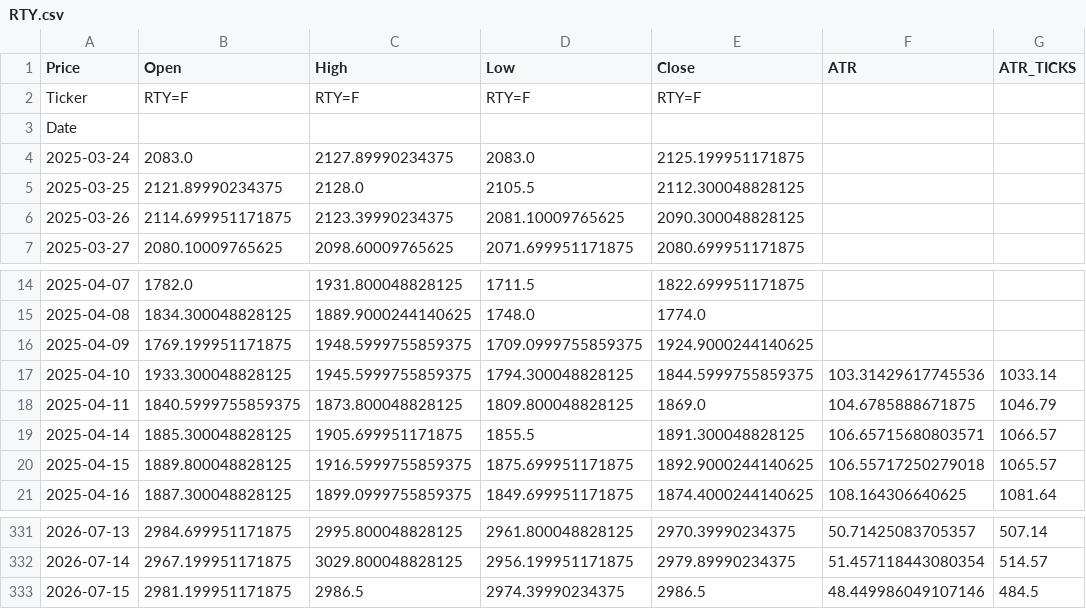
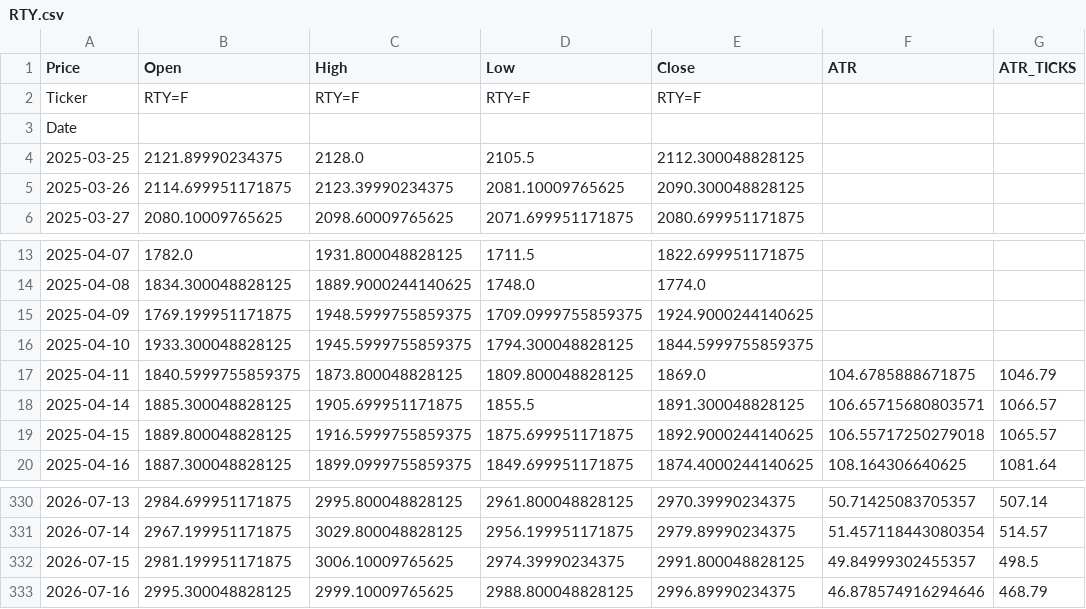
Before and after one commit to tusiklavan13/QuickLot, a CSV file: history/RTY.csv, drawn as a sheet; only a part is shown, gaps mark what is left out.

Commit message:
chore(history): update CSV + market-history.json

```diff
--- a/history/RTY.csv
+++ b/history/RTY.csv
@@ -3,3 +3,2 @@ Ticker,RTY=F,RTY=F,RTY=F,RTY=F,,
 Date,,,,,,
-2025-03-24,2083.0,2127.89990234375,2083.0,2125.199951171875,,
 2025-03-25,2121.89990234375,2128.0,2105.5,2112.300048828125,,
@@ -16,3 +15,3 @@ Date,,,,,,
 2025-04-09,1769.199951171875,1948.5999755859375,1709.0999755859375,1924.9000244140625,,
-2025-04-10,1933.300048828125,1945.5999755859375,1794.300048828125,1844.5999755859375,103.31429617745536,1033.14
+2025-04-10,1933.300048828125,1945.5999755859375,1794.300048828125,1844.5999755859375,,
 2025-04-11,1840.5999755859375,1873.800048828125,1809.800048828125,1869.0,104.6785888671875,1046.79
@@ -332,2 +331,3 @@ Date,,,,,,
 2026-07-14,2967.199951171875,3029.800048828125,2956.199951171875,2979.89990234375,51.457118443080354,514.57
-2026-07-15,2981.199951171875,2986.5,2974.39990234375,2986.5,48.449986049107146,484.5
+2026-07-15,2981.199951171875,3006.10009765625,2974.39990234375,2991.800048828125,49.84999302455357,498.5
+2026-07-16,2995.300048828125,2999.10009765625,2988.800048828125,2996.89990234375,46.878574916294646,468.79
```
Also changed, not shown: history/CL.csv, history/GC.csv, 16 other files.
